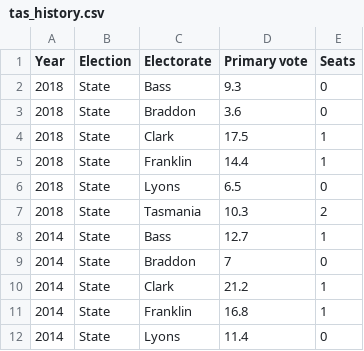
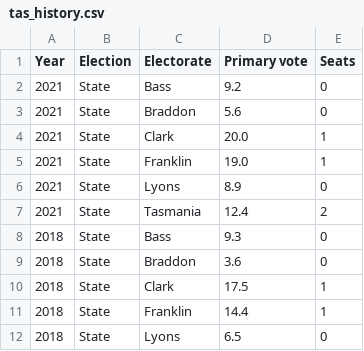
Before and after one commit to DamienIrving/election-analysis, a CSV file: processed_data/tas_history.csv, drawn as a sheet; only a part is shown; the shorter side is filled out with more unchanged rows; the diff names each change by its address in the sheet, - before the commit and + after, or states it on an @@ line.

Commit message:
State21 results

```diff
--- a/processed_data/tas_history.csv
+++ b/processed_data/tas_history.csv
+row 2: 2021 | State | Bass | 9.2 | 0
+row 3: 2021 | State | Braddon | 5.6 | 0
+row 4: 2021 | State | Clark | 20.0 | 1
+row 5: 2021 | State | Franklin | 19.0 | 1
+row 6: 2021 | State | Lyons | 8.9 | 0
+row 7: 2021 | State | Tasmania | 12.4 | 2
```
Also changed, not shown: 1 other file.
